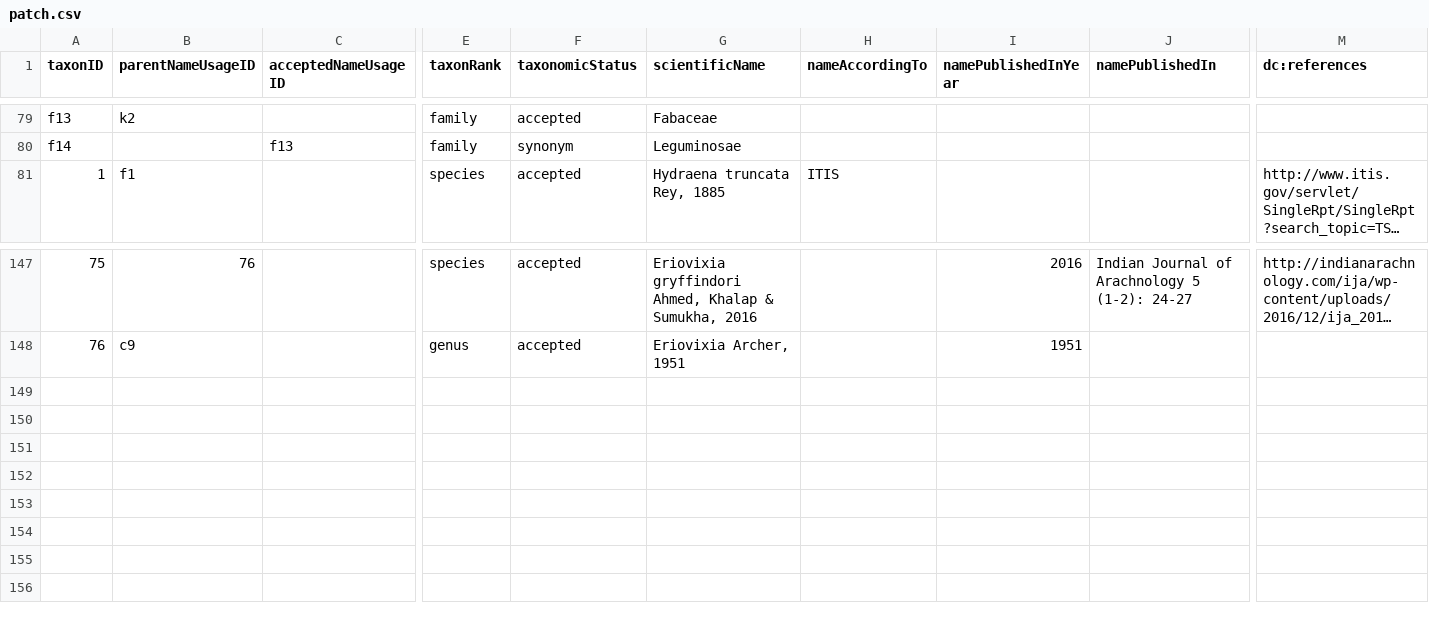
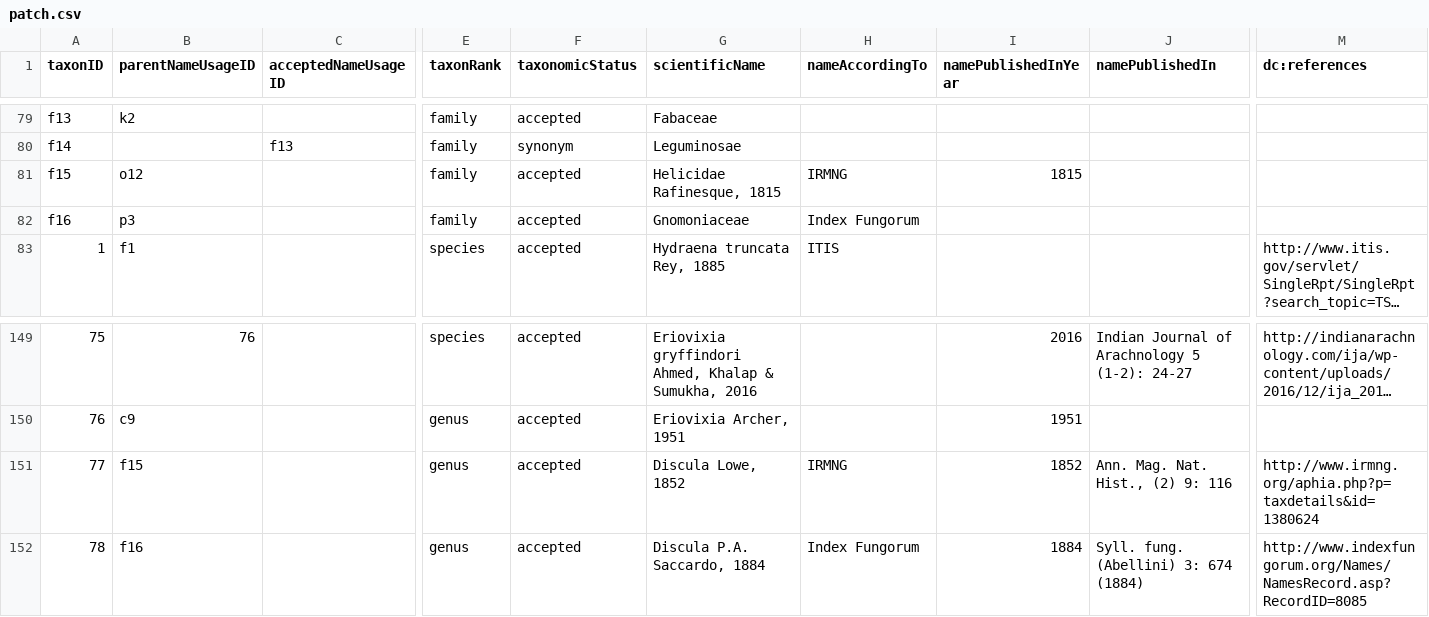
Before and after one commit to gbif/backbone-patch, a CSV file: patch.csv, drawn as a sheet; only a part is shown, gaps mark what is left out; long unchanged cells end in …; rows hold the shown columns only; the diff names each change by its address in the sheet, - before the commit and + after, or states it on an @@ line.

Commit message:
Add Discula homonyms

```diff
--- a/patch.csv
+++ b/patch.csv
+row 81: f15 | o12 |  | family | accepted | Helicidae Rafinesque, 1815 | IRMNG | 1815
+row 82: f16 | p3 |  | family | accepted | Gnomoniaceae | Index Fungorum
+row 151: 77 | f15 |  | genus | accepted | Discula Lowe, 1852 | IRMNG | 1852 | Ann. Mag. Nat. Hist., (2) 9: 116 | http://www.irmng.org/aphia.php?p=taxdetails&id=1380624
+row 152: 78 | f16 |  | genus | accepted | Discula P.A. Saccardo, 1884 | Index Fungorum | 1884 | Syll. fung. (Abellini) 3: 674 (1884) | http://www.indexfungorum.org/Names/NamesRecord.asp?RecordID=8085
```
